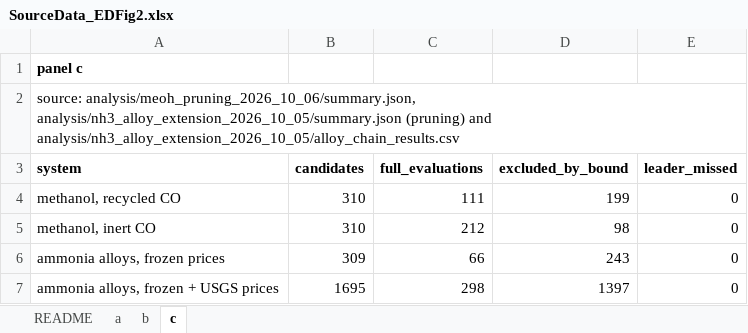
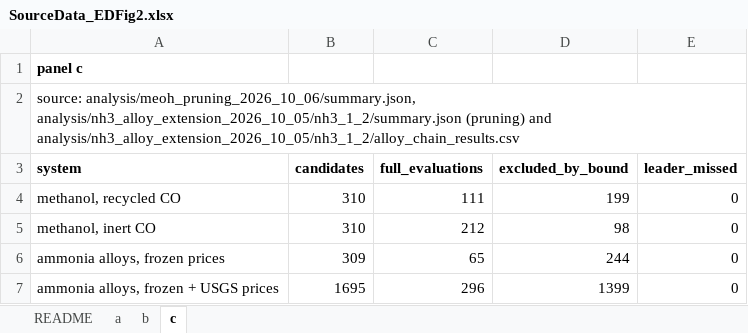
Before and after one commit to stloendays/Catalyst-Essay, an Excel workbook: source_data/SourceData_EDFig2.xlsx, sheet c, drawn as a sheet; values as stored, in another font and other column widths than the file's, no borders; the diff names each change by its address in the sheet, - before the commit and + after, or states it on an @@ line.

```diff
--- a/source_data/SourceData_EDFig2.xlsx (sheet c)
+++ b/source_data/SourceData_EDFig2.xlsx (sheet c)
-A2 (system): source: analysis/meoh_pruning_2026_10_06/summary.json, analysis/nh3_alloy_extension_2026_10_05/summary.json (pruning) and analysis/nh3_alloy_extension_2026_10_05/alloy_chain_results.csv
+A2 (system): source: analysis/meoh_pruning_2026_10_06/summary.json, analysis/nh3_alloy_extension_2026_10_05/nh3_1_2/summary.json (pruning) and analysis/nh3_alloy_extension_2026_10_05/nh3_1_2/alloy_chain_results.csv
-C6 (full_evaluations): 66
+C6 (full_evaluations): 65
-D6 (excluded_by_bound): 243
+D6 (excluded_by_bound): 244
-C7 (full_evaluations): 298
+C7 (full_evaluations): 296
-D7 (excluded_by_bound): 1397
+D7 (excluded_by_bound): 1399
```
Also changed, not shown: sheet b, sheet README, source_data/SourceData_EDFig5.xlsx, source_data/SourceData_EDFig6.xlsx, 19 other files.
